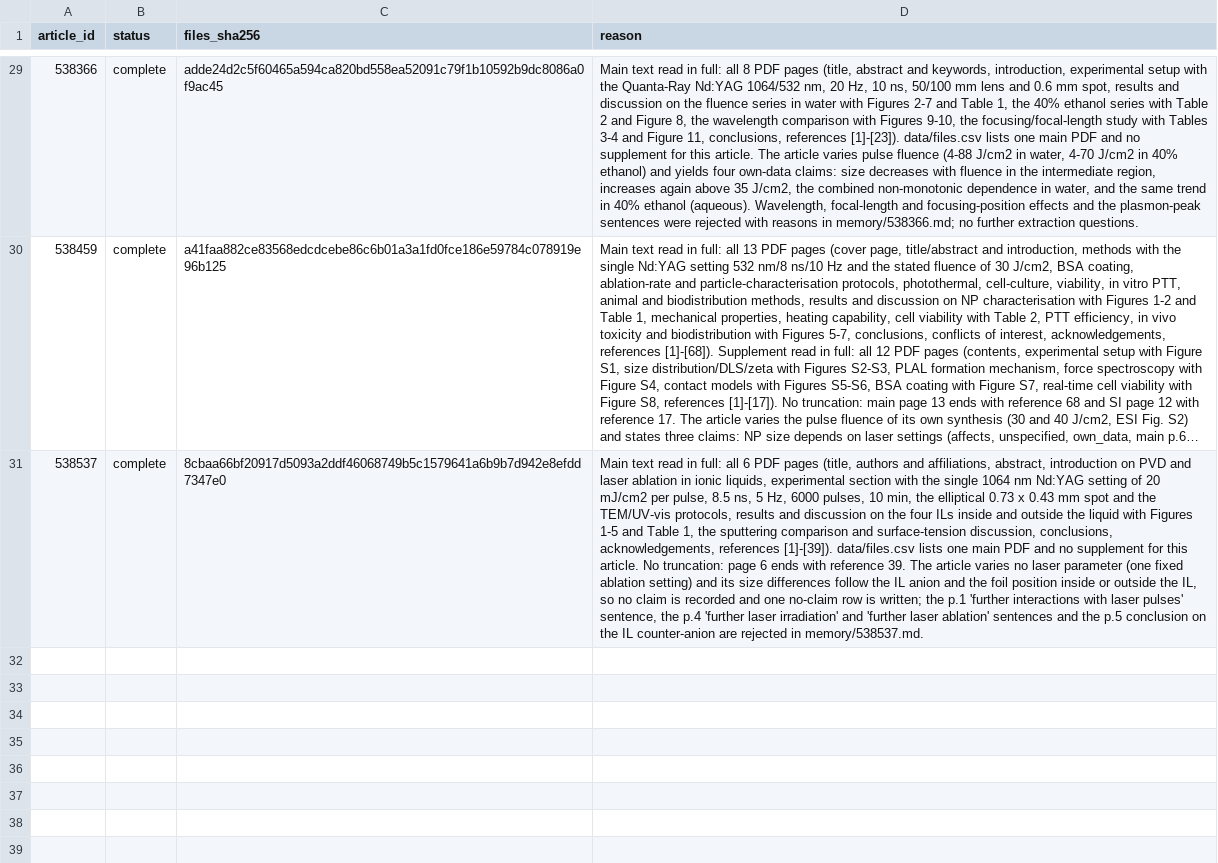
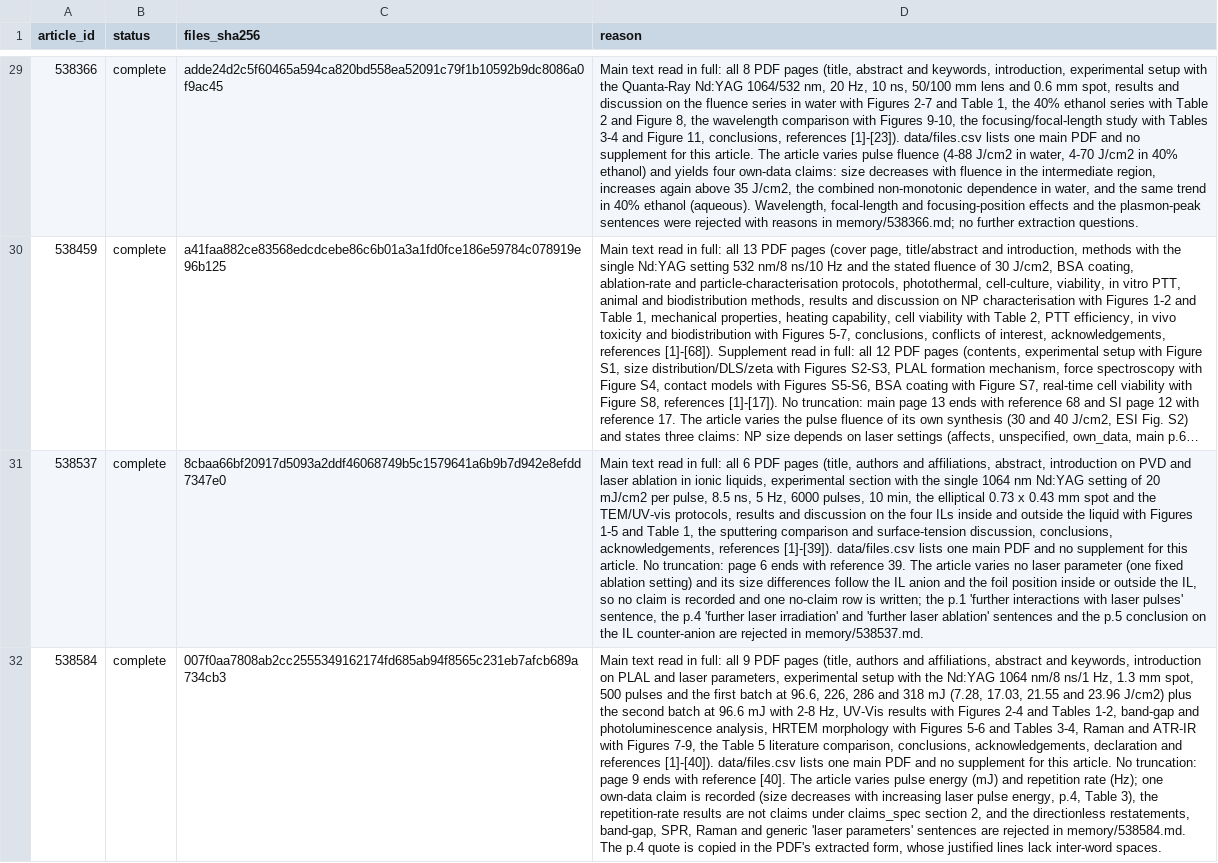
Before and after one commit to Kaldarinz/ai4science_proj, a CSV file: results/extraction_status.csv, drawn as a sheet; only a part is shown, gaps mark what is left out; long unchanged cells end in …; the diff names each change by its address in the sheet, - before the commit and + after, or states it on an @@ line.

Commit message:
538584: extraction, attestation, one own-data claim (size decreases with pulse energy)

```diff
--- a/results/extraction_status.csv
+++ b/results/extraction_status.csv
+row 32: 538584 | complete | 007f0aa7808ab2cc2555349162174fd685ab94f8565c231eb7afcb689a734cb3 | Main text read in full: all 9 PDF pages (title, authors and affiliations, abstract and keywords, introduction on PLAL and laser parameters, experimental setup with the Nd:YAG 1064 nm/8 ns/1 Hz, 1.3 mm spot, 500 pulses and the first batch at 96.6, 226, 286 and 318 mJ (7.28, 17.03, 21.55 and 23.96 J/cm2) plus the second batch at 96.6 mJ with 2-8 Hz, UV-Vis results with Figures 2-4 and Tables 1-2, band-gap and photoluminescence analysis, HRTEM morphology with Figures 5-6 and Tables 3-4, Raman and ATR-IR with Figures 7-9, the Table 5 literature comparison, conclusions, acknowledgements, declaration and references [1]-[40]). data/files.csv lists one main PDF and no supplement for this article. No truncation: page 9 ends with reference [40]. The article varies pulse energy (mJ) and repetition rate (Hz); one own-data claim is recorded (size decreases with increasing laser pulse energy, p.4, Table 3), the repetition-rate results are not claims under claims_spec section 2, and the directionless restatements, band-gap, SPR, Raman and generic 'laser parameters' sentences are rejected in memory/538584.md. The p.4 quote is copied in the PDF's extracted form, whose justified lines lack inter-word spaces.
```
Also changed, not shown: results/claims.csv, 1 other file.
